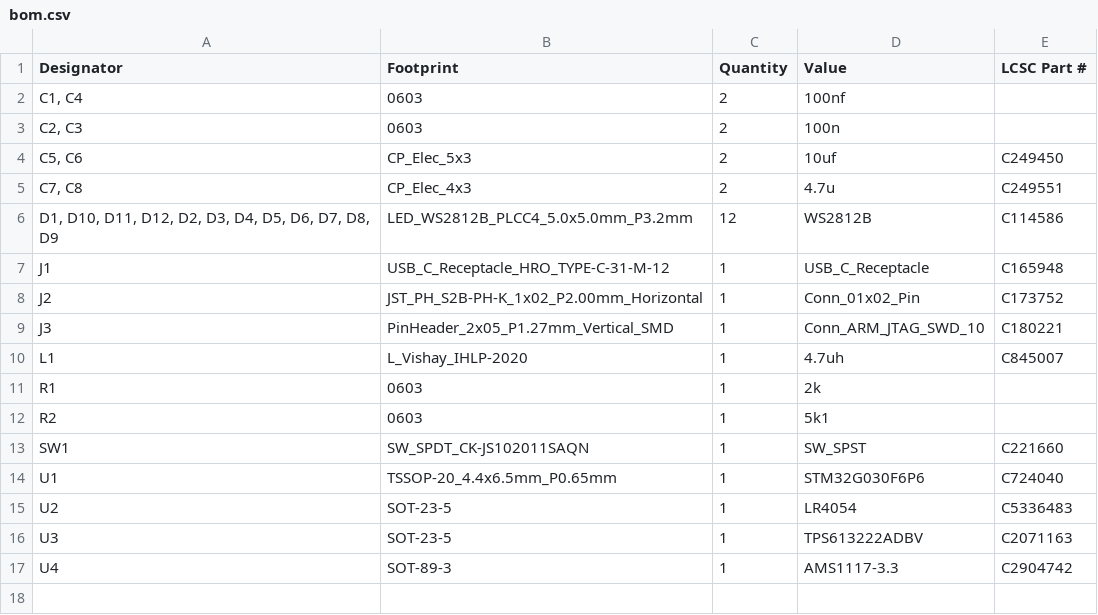
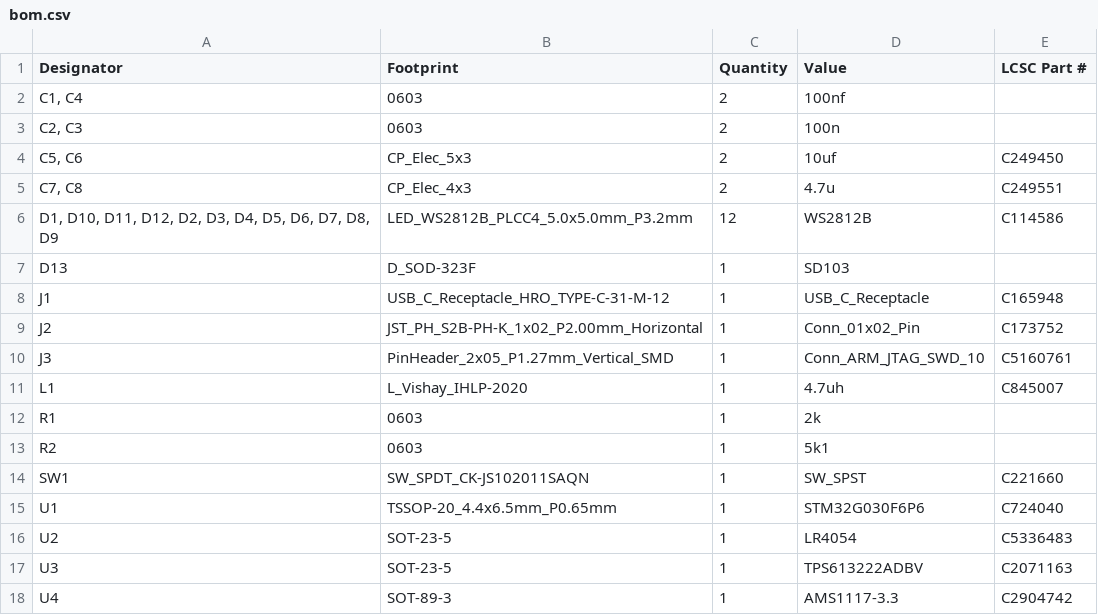
Before and after one commit to rmd6502/coaster, a CSV file: production/bom.csv, drawn as a sheet.

```diff
--- a/production/bom.csv
+++ b/production/bom.csv
@@ -6,5 +6,6 @@ Designator,Footprint,Quantity,Value,LCSC Part #
 "D1, D10, D11, D12, D2, D3, D4, D5, D6, D7, D8, D9",LED_WS2812B_PLCC4_5.0x5.0mm_P3.2mm,12,WS2812B,C114586
+D13,D_SOD-323F,1,SD103,
 J1,USB_C_Receptacle_HRO_TYPE-C-31-M-12,1,USB_C_Receptacle,C165948
 J2,JST_PH_S2B-PH-K_1x02_P2.00mm_Horizontal,1,Conn_01x02_Pin,C173752
-J3,PinHeader_2x05_P1.27mm_Vertical_SMD,1,Conn_ARM_JTAG_SWD_10,C180221
+J3,PinHeader_2x05_P1.27mm_Vertical_SMD,1,Conn_ARM_JTAG_SWD_10,C5160761
 L1,L_Vishay_IHLP-2020,1,4.7uh,C845007
```
Also changed, not shown: production/positions.csv, 17 other files.
